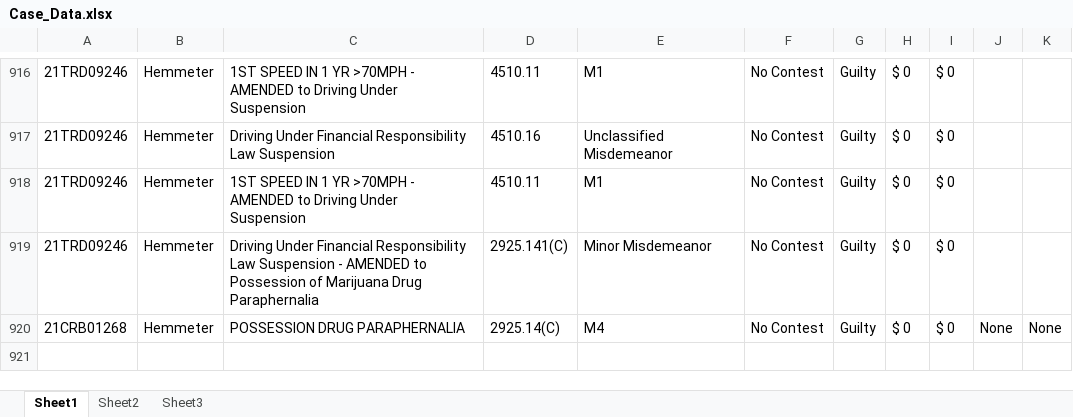
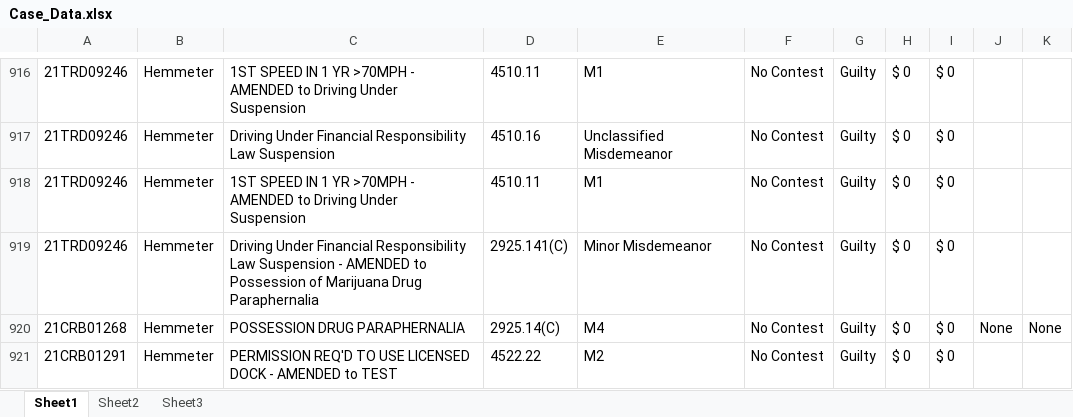
Before and after one commit to HunterProgram22/MuniEntry, an Excel workbook: db/Case_Data.xlsx, sheet Sheet1, drawn as a sheet; only a part is shown, gaps mark what is left out; values as stored, in another font and other column widths than the file's, no borders; the diff names each change by its address in the sheet, - before the commit and + after, or states it on an @@ line.

```diff
--- a/db/Case_Data.xlsx (sheet Sheet1)
+++ b/db/Case_Data.xlsx (sheet Sheet1)
+row 921: 21CRB01291 | Hemmeter | PERMISSION REQ'D TO USE LICENSED DOCK - AMENDED to TEST | 4522.22 | M2 | No Contest | Guilty | $ 0 | $ 0
```
Also changed, not shown: 6 other files.
